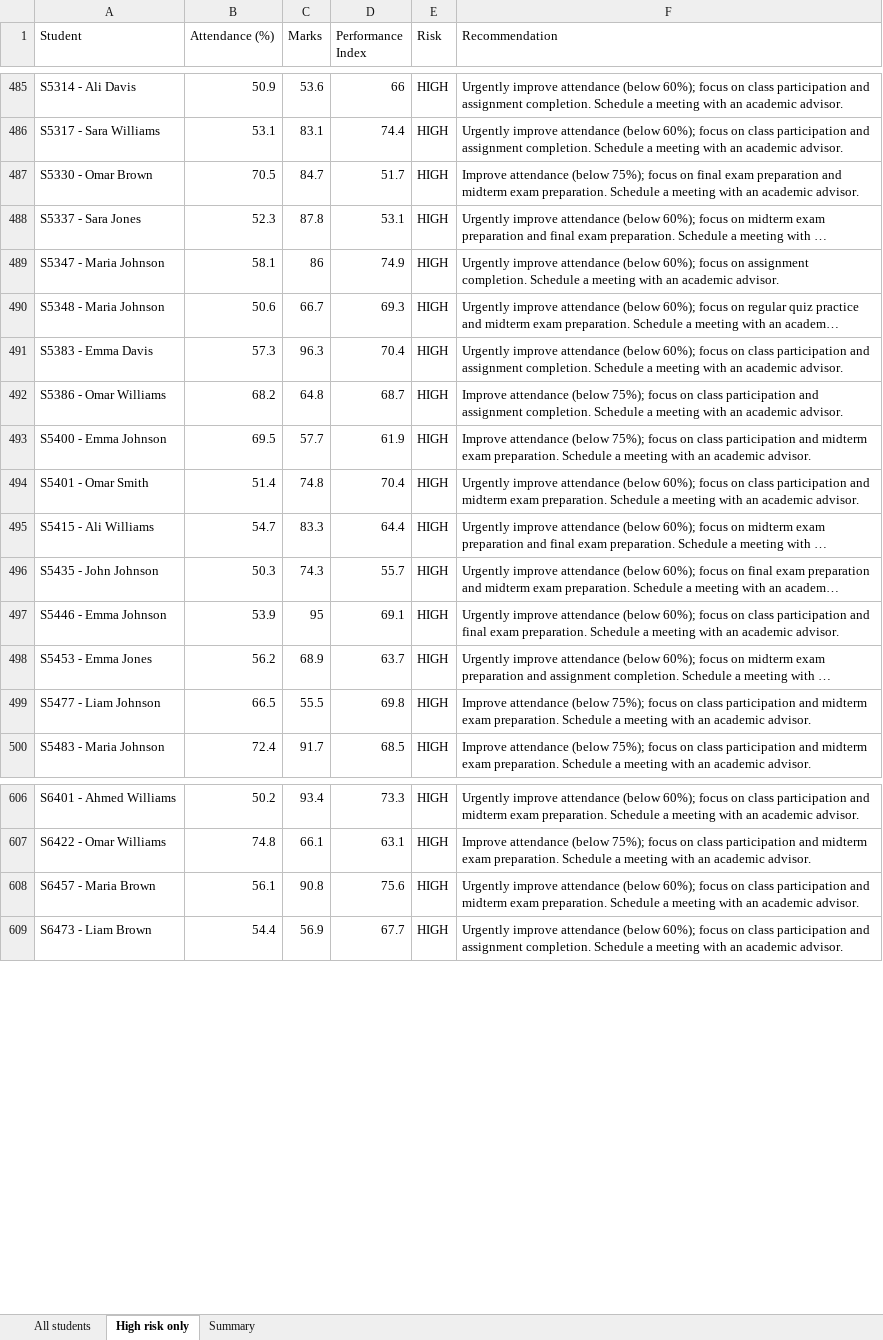
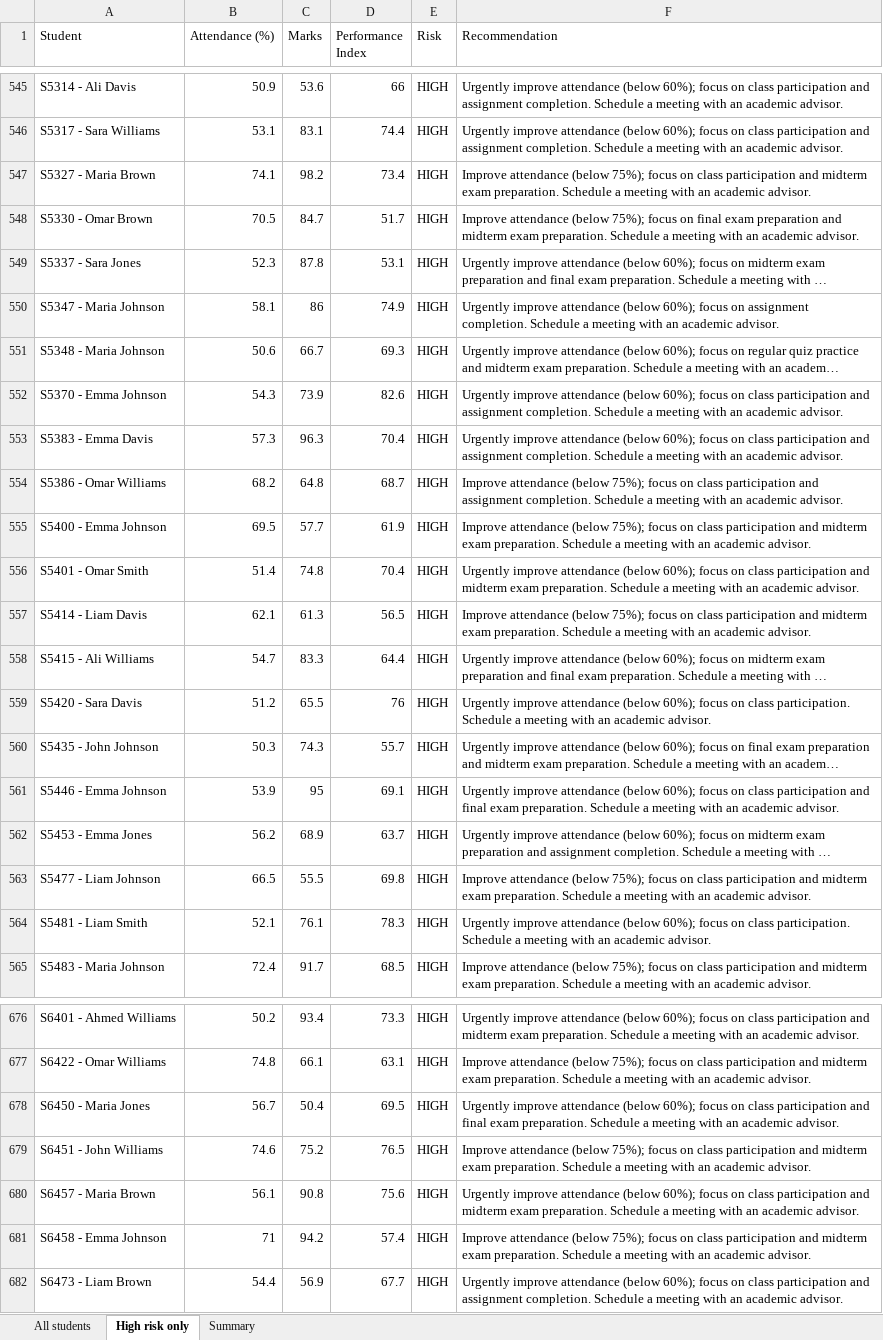
Before and after one commit to aparajith-2105/Student-Analyser, an Excel workbook: student_risk_report.xlsx, sheet High risk only, drawn as a sheet; only a part is shown, gaps mark what is left out; long unchanged cells end in …; values as stored, in another font and other column widths than the file's, no borders; the diff covers the shown part only; the diff names each change by its address in the sheet, - before the commit and + after, or states it on an @@ line.

```diff
--- a/student_risk_report.xlsx (sheet High risk only)
+++ b/student_risk_report.xlsx (sheet High risk only)
+row 547: S5327 - Maria Brown | 74.1 | 98.2 | 73.4 | HIGH | Improve attendance (below 75%); focus on class participation and midterm exam preparation. Schedule a meeting with an academic advisor.
+row 552: S5370 - Emma Johnson | 54.3 | 73.9 | 82.6 | HIGH | Urgently improve attendance (below 60%); focus on class participation and assignment completion. Schedule a meeting with an academic advisor.
+row 557: S5414 - Liam Davis | 62.1 | 61.3 | 56.5 | HIGH | Improve attendance (below 75%); focus on class participation and midterm exam preparation. Schedule a meeting with an academic advisor.
+row 559: S5420 - Sara Davis | 51.2 | 65.5 | 76 | HIGH | Urgently improve attendance (below 60%); focus on class participation. Schedule a meeting with an academic advisor.
+row 564: S5481 - Liam Smith | 52.1 | 76.1 | 78.3 | HIGH | Urgently improve attendance (below 60%); focus on class participation. Schedule a meeting with an academic advisor.
+row 678: S6450 - Maria Jones | 56.7 | 50.4 | 69.5 | HIGH | Urgently improve attendance (below 60%); focus on class participation and final exam preparation. Schedule a meeting with an academic advisor.
+row 679: S6451 - John Williams | 74.6 | 75.2 | 76.5 | HIGH | Improve attendance (below 75%); focus on class participation and midterm exam preparation. Schedule a meeting with an academic advisor.
+row 681: S6458 - Emma Johnson | 71 | 94.2 | 57.4 | HIGH | Improve attendance (below 75%); focus on class participation and midterm exam preparation. Schedule a meeting with an academic advisor.
```
Also changed, not shown: 123 added rows and 5 removed rows elsewhere in this sheet, sheet All students, sheet Summary, 12 other files.
